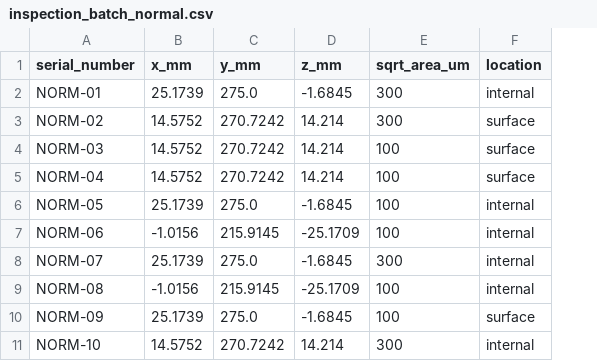
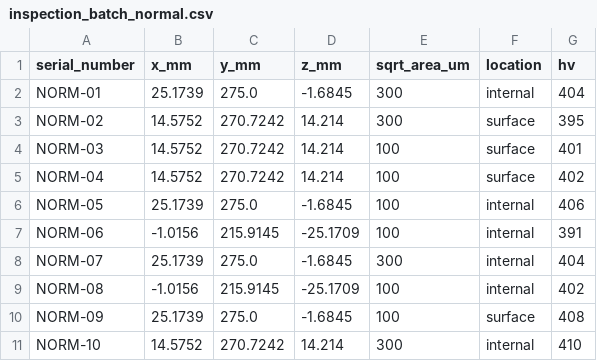
Before and after one commit to ksows004-commits/white-space, a CSV file: sample-data/inspection_batch_normal.csv, drawn as a sheet; the diff names each change by its address in the sheet, - before the commit and + after, or states it on an @@ line.

```diff
--- a/sample-data/inspection_batch_normal.csv
+++ b/sample-data/inspection_batch_normal.csv
+column G (hv), rows 2-11: 404 | 395 | 401 | 402 | 406 | 391 | 404 | 402 | 408 | 410
```
Also changed, not shown: sample-data/inspection_batch_critical.csv, sample-data/inspection_batch_mixed.csv, 2 other files.
